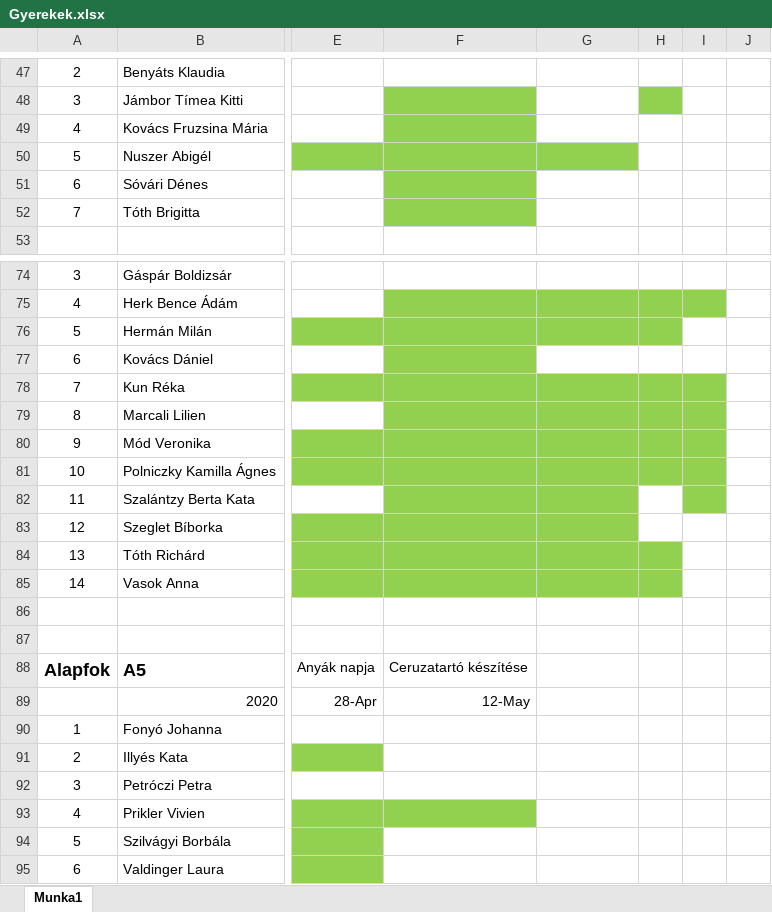
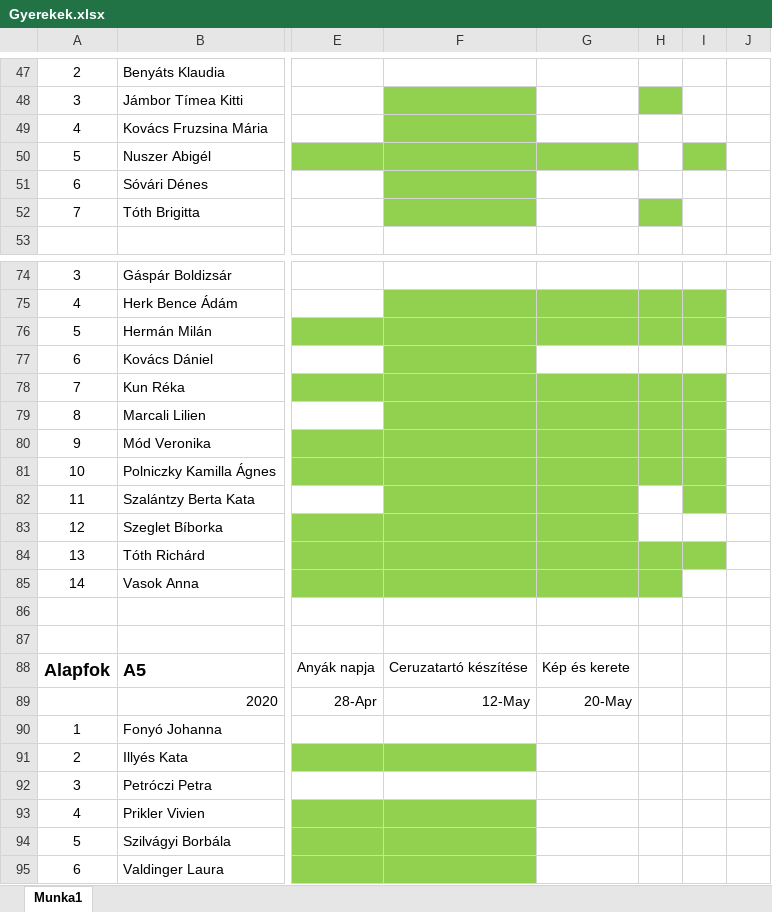
Before and after one commit to ZitaTuroczi1/ZitaTuroczi1.github.io, an Excel workbook: Gyerekek.xlsx, sheet Munka1, drawn as a sheet; only a part is shown, gaps mark what is left out; values as stored, in another font and other column widths than the file's, no borders; the diff names each change by its address in the sheet, - before the commit and + after, or states it on an @@ line.

```diff
--- a/Gyerekek.xlsx (sheet Munka1)
+++ b/Gyerekek.xlsx (sheet Munka1)
-I50 fill: none
+I50 fill: #92D050
-H52 fill: none
+H52 fill: #92D050
-I76 fill: none
+I76 fill: #92D050
-I84 fill: none
+I84 fill: #92D050
-G88: (empty)
+G88: Kép és kerete
-G89: (empty)
+G89: 20-May
-F91 fill: none
+F91 fill: #92D050
-F94:F95 fill: none
+F94:F95 fill: #92D050
```
Also changed, not shown: 28 other files.
